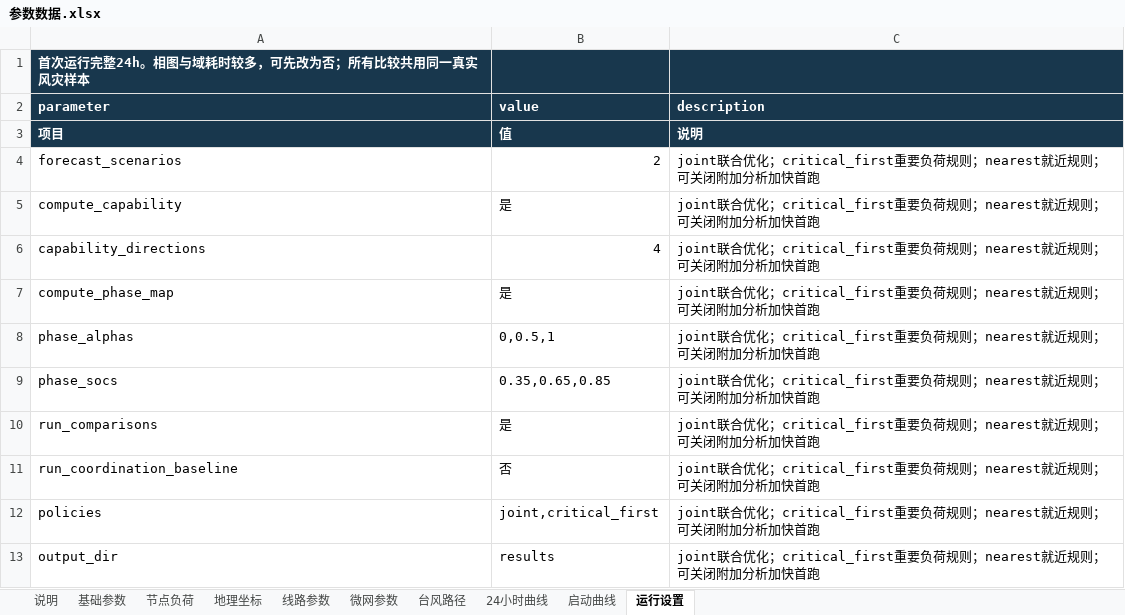
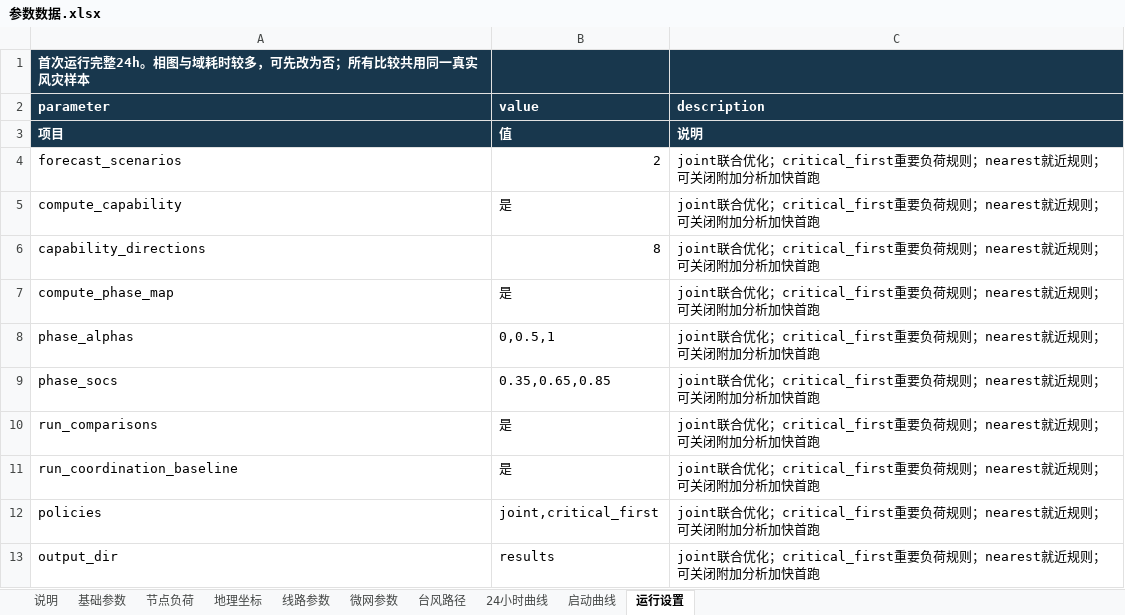
Before and after one commit to mw618cn/-, an Excel workbook: typhoon_version/参数数据.xlsx, sheet 运行设置, drawn as a sheet; values as stored, in another font and other column widths than the file's, no borders; the diff names each change by its address in the sheet, - before the commit and + after, or states it on an @@ line.

Commit message:
Fix typhoon solver seeds and add rolling microgrid interface envelopes

```diff
--- a/typhoon_version/参数数据.xlsx (sheet 运行设置)
+++ b/typhoon_version/参数数据.xlsx (sheet 运行设置)
-B6 (value): 4
+B6 (value): 8
-B11 (value): 否
+B11 (value): 是
```
Also changed, not shown: sheet 基础参数, 37 other files.
